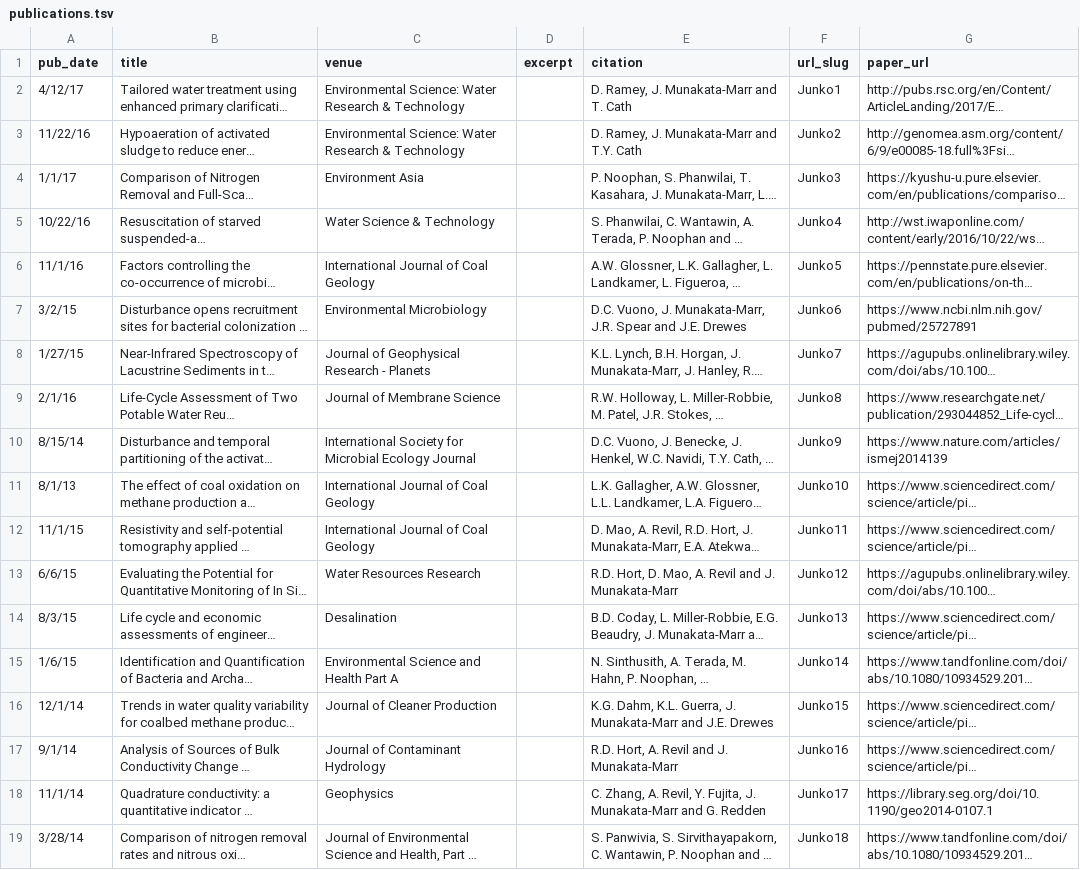
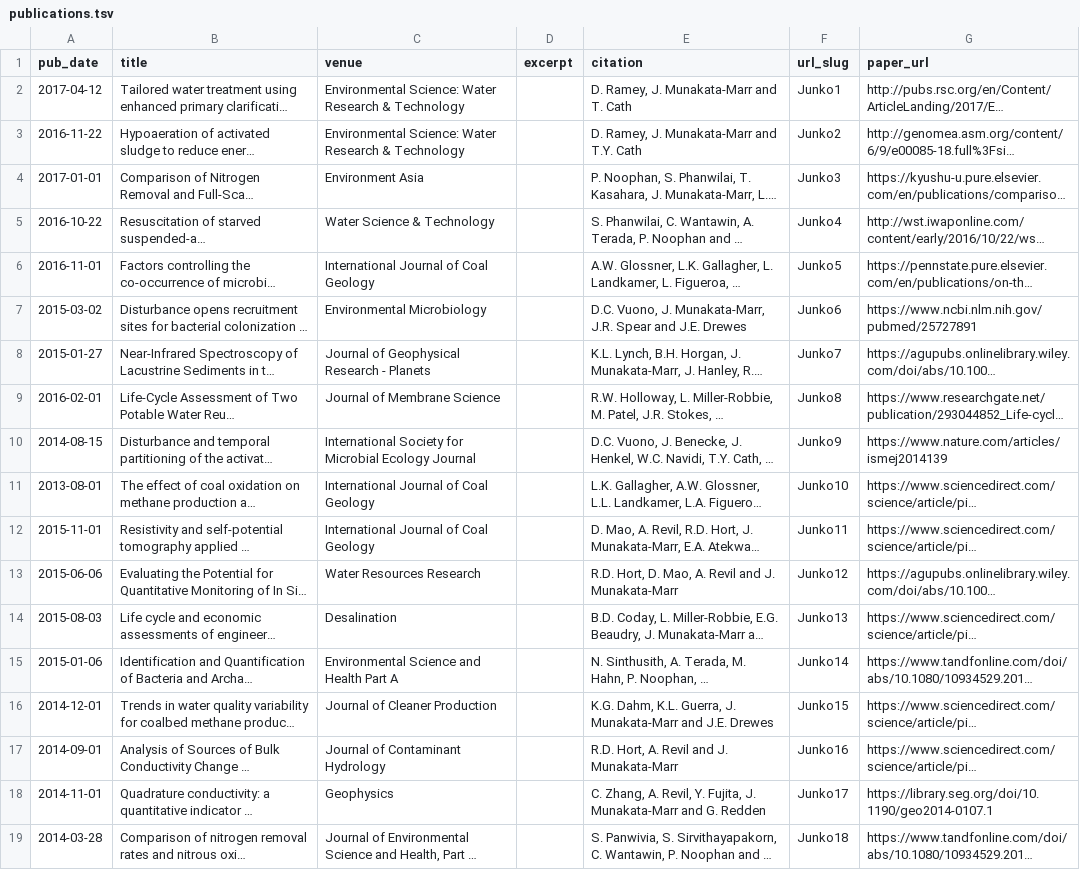
Before and after one commit to MinesGEM/MinesGEM.github.io, a TSV file: markdown_generator/publications.tsv, drawn as a sheet; long unchanged cells end in …; the diff names each change by its address in the sheet, - before the commit and + after, or states it on an @@ line.

```diff
--- a/markdown_generator/publications.tsv
+++ b/markdown_generator/publications.tsv
-A2 (pub_date): 4/12/17
+A2 (pub_date): 2017-04-12
-A3 (pub_date): 11/22/16
+A3 (pub_date): 2016-11-22
-A4 (pub_date): 1/1/17
+A4 (pub_date): 2017-01-01
-A5 (pub_date): 10/22/16
+A5 (pub_date): 2016-10-22
-A6 (pub_date): 11/1/16
+A6 (pub_date): 2016-11-01
-A7 (pub_date): 3/2/15
+A7 (pub_date): 2015-03-02
-A8 (pub_date): 1/27/15
+A8 (pub_date): 2015-01-27
-A9 (pub_date): 2/1/16
+A9 (pub_date): 2016-02-01
-A10 (pub_date): 8/15/14
+A10 (pub_date): 2014-08-15
-A11 (pub_date): 8/1/13
+A11 (pub_date): 2013-08-01
-A12 (pub_date): 11/1/15
+A12 (pub_date): 2015-11-01
-A13 (pub_date): 6/6/15
+A13 (pub_date): 2015-06-06
-A14 (pub_date): 8/3/15
+A14 (pub_date): 2015-08-03
-A15 (pub_date): 1/6/15
+A15 (pub_date): 2015-01-06
-A16 (pub_date): 12/1/14
+A16 (pub_date): 2014-12-01
-A17 (pub_date): 9/1/14
+A17 (pub_date): 2014-09-01
-A18 (pub_date): 11/1/14
+A18 (pub_date): 2014-11-01
-A19 (pub_date): 3/28/14
+A19 (pub_date): 2014-03-28
```
Also changed, not shown: 19 other files.
